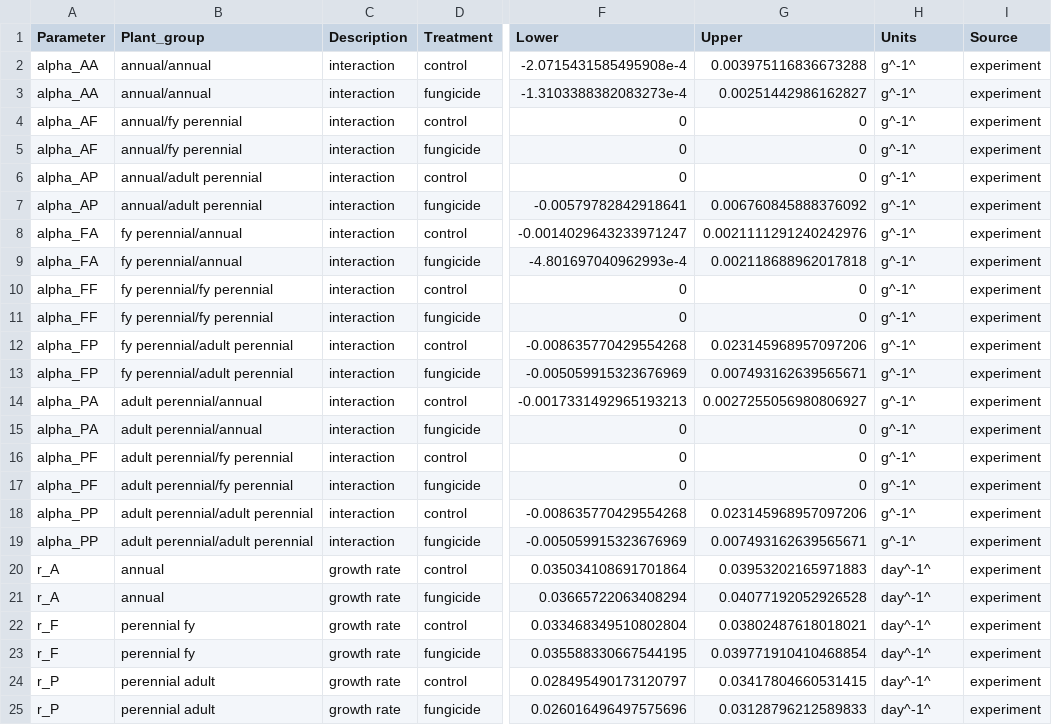
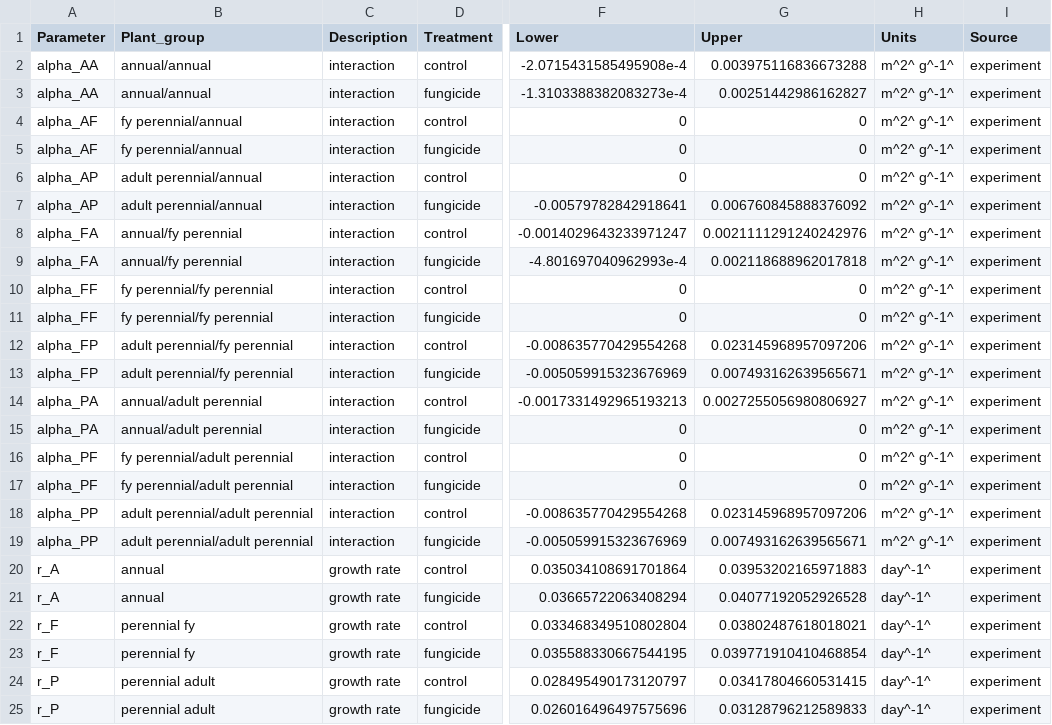
Before and after one commit to aekendig/microstegium-bipolaris, a CSV file: output/model_parameters_2018_2019_density_exp.csv, drawn as a sheet; only a part is shown, gaps mark what is left out; the diff covers the shown part only; the diff names each change by its address in the sheet, - before the commit and + after, or states it on an @@ line.

```diff
--- a/output/model_parameters_2018_2019_density_exp.csv
+++ b/output/model_parameters_2018_2019_density_exp.csv
-H2:H19 (Units): g^-1^
+H2:H19 (Units): m^2^ g^-1^
-B4:B5 (Plant_group): annual/fy perennial
+B4:B5 (Plant_group): fy perennial/annual
-B6:B7 (Plant_group): annual/adult perennial
+B6:B7 (Plant_group): adult perennial/annual
-B8:B9 (Plant_group): fy perennial/annual
+B8:B9 (Plant_group): annual/fy perennial
-B12:B13 (Plant_group): fy perennial/adult perennial
+B12:B13 (Plant_group): adult perennial/fy perennial
-B14:B15 (Plant_group): adult perennial/annual
+B14:B15 (Plant_group): annual/adult perennial
-B16:B17 (Plant_group): adult perennial/fy perennial
+B16:B17 (Plant_group): fy perennial/adult perennial
```
Also changed, not shown: 1 removed row and 36 edited cells elsewhere in this file, output/focal_growth_competition_coefficients_2018_2019_density_exp.csv, output/focal_growth_competition_treatment_effect_2018_2019_density_exp.csv, 9 other files.
